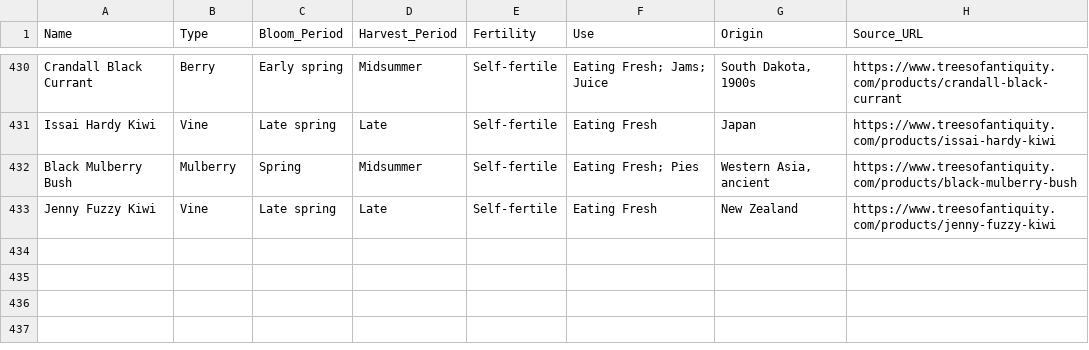
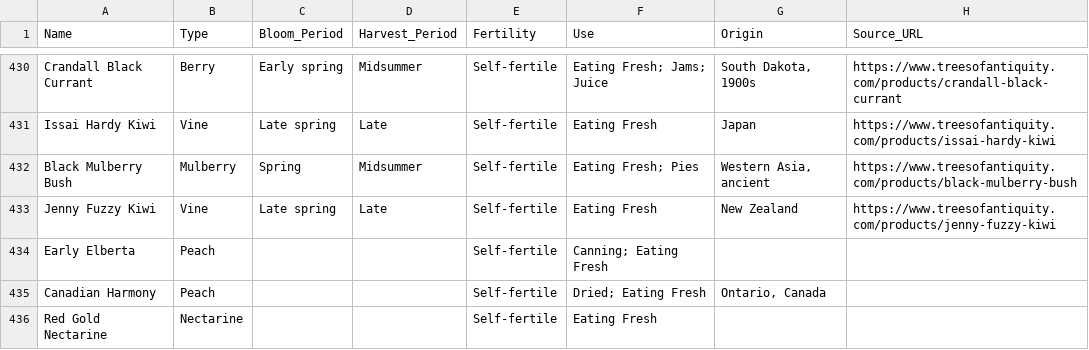
Before and after one commit to PeterBrownUSA/FarmInventory, a CSV file: data/master_catalog.csv, drawn as a sheet; only a part is shown, gaps mark what is left out.

```diff
--- a/data/master_catalog.csv
+++ b/data/master_catalog.csv
@@ -433 +433,4 @@ Black Mulberry Bush,Mulberry,Spring,Midsummer,Self-fertile,Eating Fresh; Pies,"W
 Jenny Fuzzy Kiwi,Vine,Late spring,Late,Self-fertile,Eating Fresh,New Zealand,https://www.treesofantiquity.com/products/jenny-fuzzy-kiwi
+Early Elberta,Peach,,,Self-fertile,Canning; Eating Fresh,,
+Canadian Harmony,Peach,,,Self-fertile,Dried; Eating Fresh,"Ontario, Canada",
+Red Gold Nectarine,Nectarine,,,Self-fertile,Eating Fresh,,
```
Also changed, not shown: data/my_trees.csv, output/labels_batch.csv, 8 other files.
